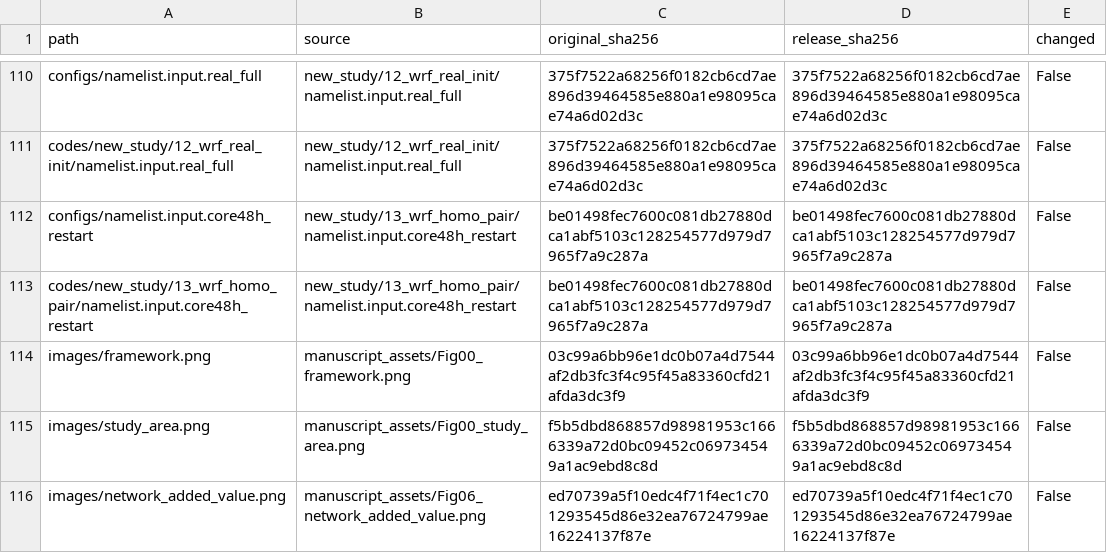
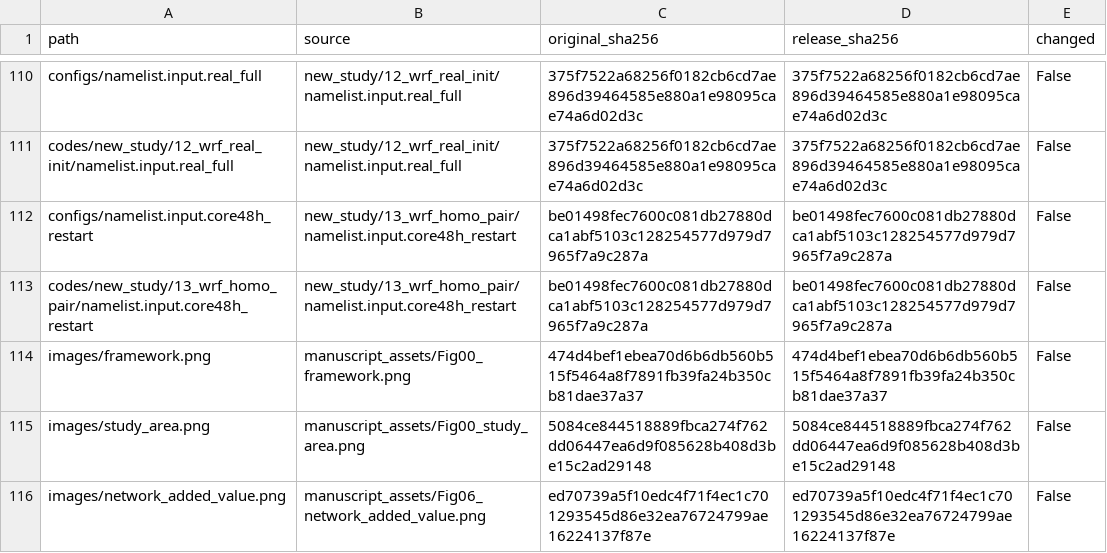
Before and after one commit to ligary3/Paris-Morphology-Connectivity, a CSV file: docs/source_manifest.csv, drawn as a sheet; only a part is shown, gaps mark what is left out.

```diff
--- a/docs/source_manifest.csv
+++ b/docs/source_manifest.csv
@@ -113,4 +113,4 @@ configs/namelist.input.core48h_restart,new_study/13_wrf_homo_pair/namelist.input
 codes/new_study/13_wrf_homo_pair/namelist.input.core48h_restart,new_study/13_wrf_homo_pair/namelist.input.core48h_restart,be01498fec7600c081db27880dca1abf5103c128254577d979d7965f7a9c287a,be01498fec7600c081db27880dca1abf5103c128254577d979d7965f7a9c287a,False
-images/framework.png,manuscript_assets/Fig00_framework.png,03c99a6bb96e1dc0b07a4d7544af2db3fc3f4c95f45a83360cfd21afda3dc3f9,03c99a6bb96e1dc0b07a4d7544af2db3fc3f4c95f45a83360cfd21afda3dc3f9,False
-images/study_area.png,manuscript_assets/Fig00_study_area.png,f5b5dbd868857d98981953c1666339a72d0bc09452c069734549a1ac9ebd8c8d,f5b5dbd868857d98981953c1666339a72d0bc09452c069734549a1ac9ebd8c8d,False
+images/framework.png,manuscript_assets/Fig00_framework.png,474d4bef1ebea70d6b6db560b515f5464a8f7891fb39fa24b350cb81dae37a37,474d4bef1ebea70d6b6db560b515f5464a8f7891fb39fa24b350cb81dae37a37,False
+images/study_area.png,manuscript_assets/Fig00_study_area.png,5084ce844518889fbca274f762dd06447ea6d9f085628b408d3be15c2ad29148,5084ce844518889fbca274f762dd06447ea6d9f085628b408d3be15c2ad29148,False
 images/network_added_value.png,manuscript_assets/Fig06_network_added_value.png,ed70739a5f10edc4f71f4ec1c701293545d86e32ea76724799ae16224137f87e,ed70739a5f10edc4f71f4ec1c701293545d86e32ea76724799ae16224137f87e,False
```
Also changed, not shown: 1 other file.
